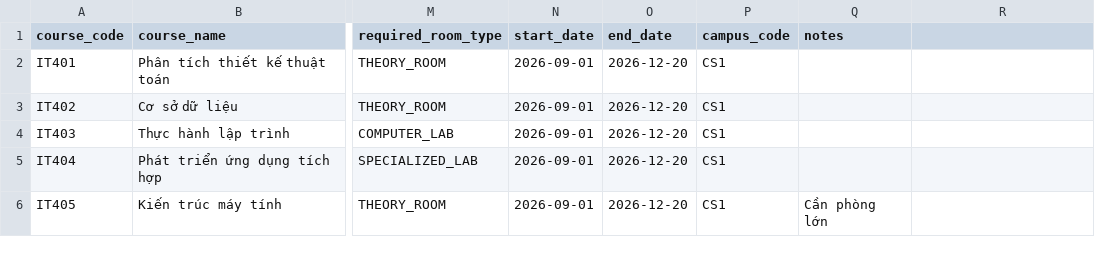
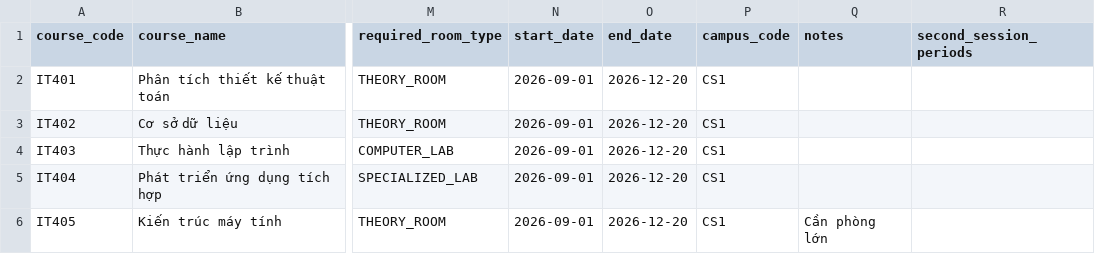
Before and after one commit to Matthew-Kuroc/timetable-ga, a CSV file: data/samples/small/course_sections.csv, drawn as a sheet; only a part is shown, gaps mark what is left out; the diff names each change by its address in the sheet, - before the commit and + after, or states it on an @@ line.

```diff
--- a/data/samples/small/course_sections.csv
+++ b/data/samples/small/course_sections.csv
-R1: (empty)
+R1: second_session_periods
```
Also changed, not shown: data/samples/official/academic_calendar.csv, data/samples/official/course_sections.csv, 51 other files.
